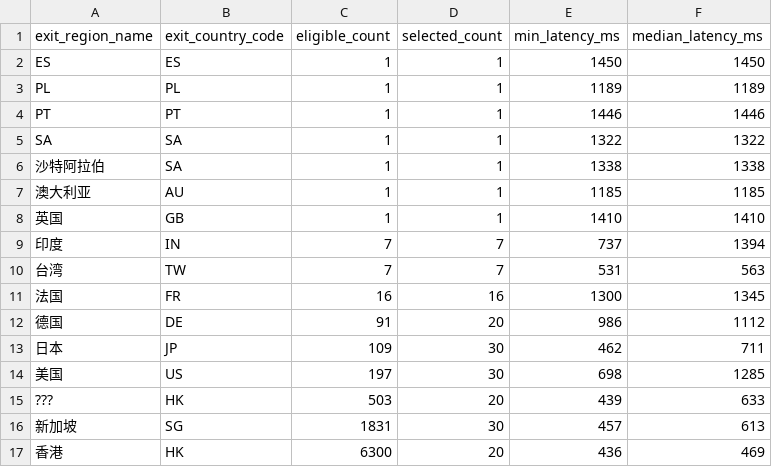
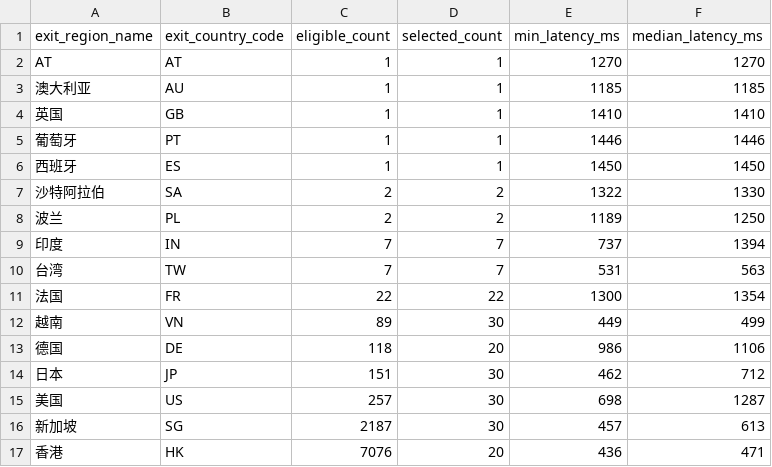
Before and after one commit to User-Pass320/bestcf-auto, a CSV file: public/bestcf_region_counts.csv, drawn as a sheet.

```diff
--- a/public/bestcf_region_counts.csv
+++ b/public/bestcf_region_counts.csv
@@ -1,17 +1,17 @@
 exit_region_name,exit_country_code,eligible_count,selected_count,min_latency_ms,median_latency_ms
-ES,ES,1,1,1450,1450
-PL,PL,1,1,1189,1189
-PT,PT,1,1,1446,1446
-SA,SA,1,1,1322,1322
-沙特阿拉伯,SA,1,1,1338,1338
+AT,AT,1,1,1270,1270
 澳大利亚,AU,1,1,1185,1185
 英国,GB,1,1,1410,1410
+葡萄牙,PT,1,1,1446,1446
+西班牙,ES,1,1,1450,1450
+沙特阿拉伯,SA,2,2,1322,1330
+波兰,PL,2,2,1189,1250
 印度,IN,7,7,737,1394
 台湾,TW,7,7,531,563
-法国,FR,16,16,1300,1345
-德国,DE,91,20,986,1112
-日本,JP,109,30,462,711
-美国,US,197,30,698,1285
-???,HK,503,20,439,633
-新加坡,SG,1831,30,457,613
-香港,HK,6300,20,436,469
+法国,FR,22,22,1300,1354
+越南,VN,89,30,449,499
+德国,DE,118,20,986,1106
+日本,JP,151,30,462,712
+美国,US,257,30,698,1287
+新加坡,SG,2187,30,457,613
+香港,HK,7076,20,436,471
```
Also changed, not shown: public/bestcf_failed.csv, public/bestcf_other_regions.csv, 18 other files.
